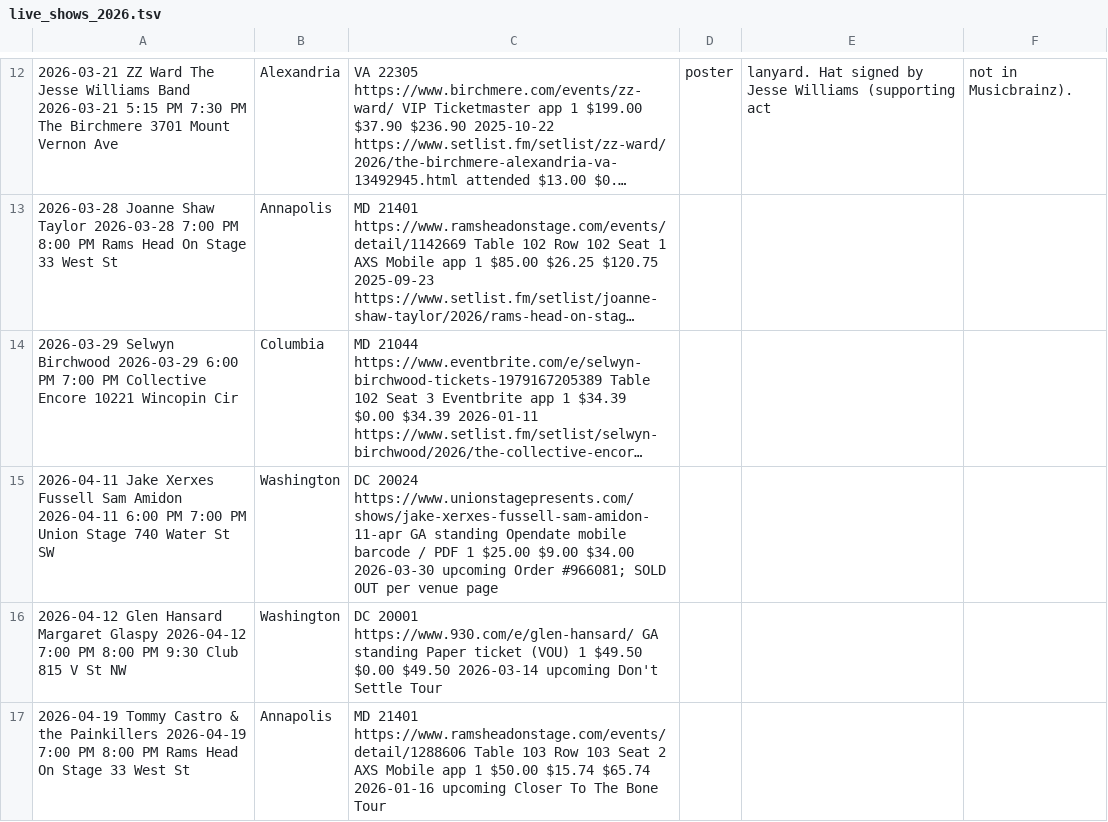
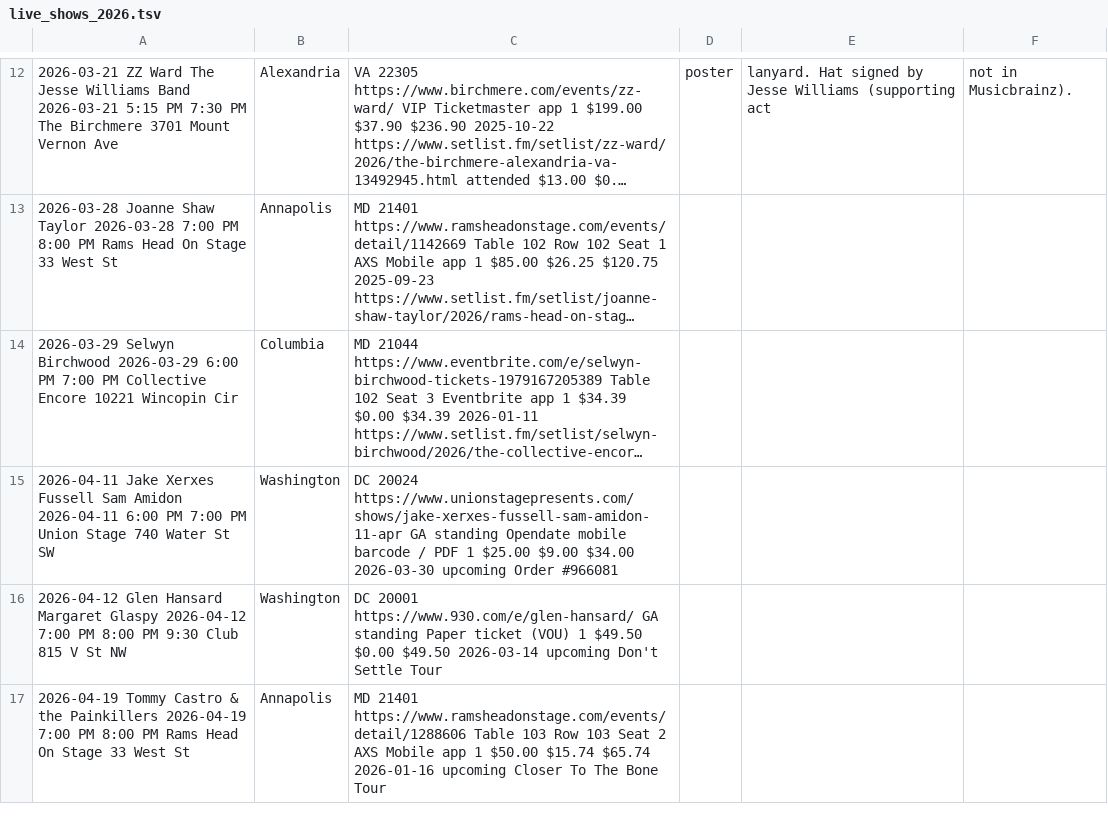
Before and after one commit to dan2bit/songs-for-my-funeral, a TSV file: live-shows/live_shows_2026.tsv, drawn as a sheet; only a part is shown, gaps mark what is left out; long unchanged cells end in …; the diff names each change by its address in the sheet, - before the commit and + after, or states it on an @@ line.

Commit message:
data: correct JXF note — show not sold out

```diff
--- a/live-shows/live_shows_2026.tsv
+++ b/live-shows/live_shows_2026.tsv
-C15: …upcoming Order #966081; SOLD OUT per venue page
+C15: …upcoming Order #966081
```
